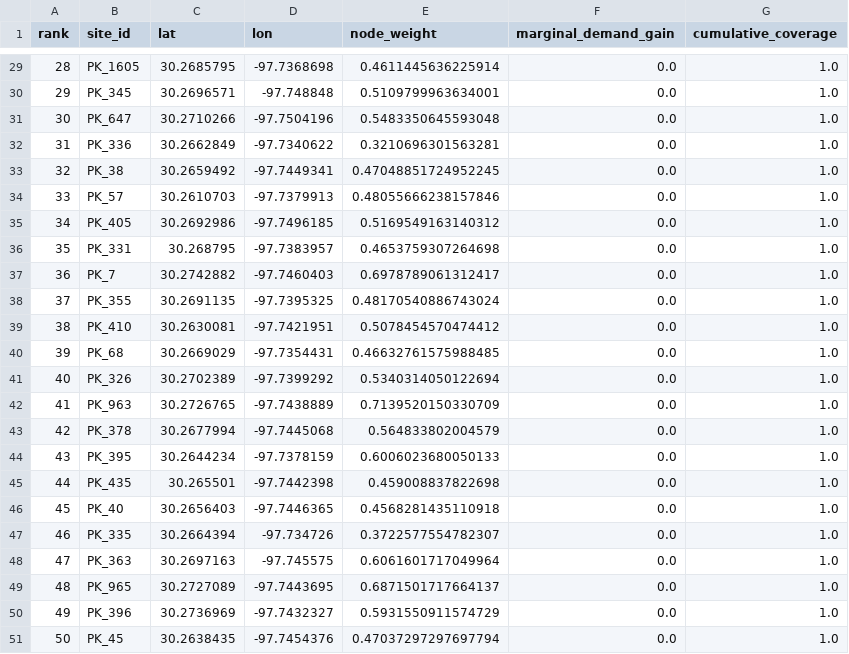
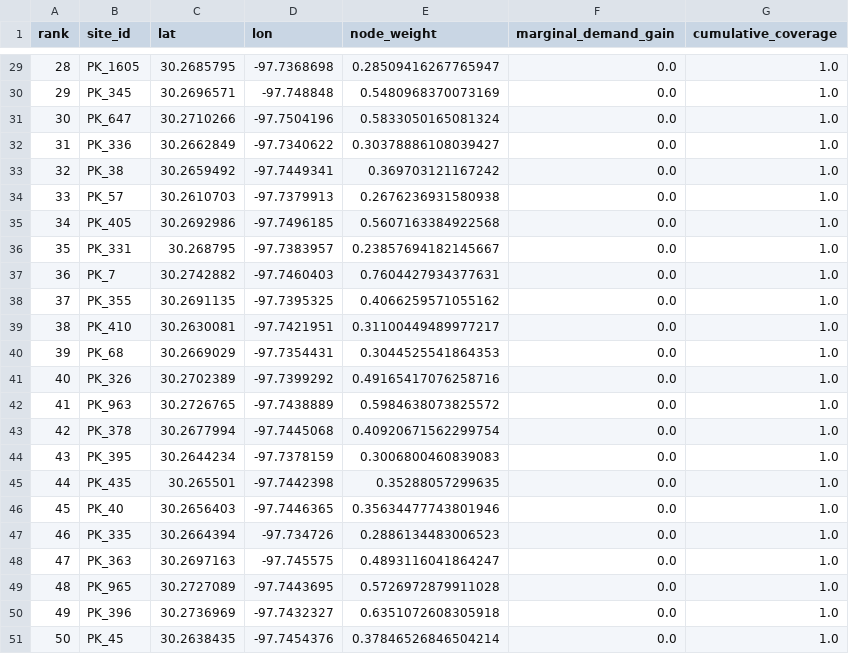
Before and after one commit to lukehartfield/hackathon, a CSV file: outputs/ranked_recommendations.csv, drawn as a sheet; only a part is shown, gaps mark what is left out; the diff covers the shown part only.

```diff
--- a/outputs/ranked_recommendations.csv
+++ b/outputs/ranked_recommendations.csv
@@ -29,23 +29,23 @@ rank,site_id,lat,lon,node_weight,marginal_demand_gain,cumulative_coverage
-28,PK_1605,30.2685795,-97.7368698,0.4611445636225914,0.0,1.0
-29,PK_345,30.2696571,-97.748848,0.5109799963634001,0.0,1.0
-30,PK_647,30.2710266,-97.7504196,0.5483350645593048,0.0,1.0
-31,PK_336,30.2662849,-97.7340622,0.3210696301563281,0.0,1.0
-32,PK_38,30.2659492,-97.7449341,0.47048851724952245,0.0,1.0
-33,PK_57,30.2610703,-97.7379913,0.48055666238157846,0.0,1.0
-34,PK_405,30.2692986,-97.7496185,0.5169549163140312,0.0,1.0
-35,PK_331,30.268795,-97.7383957,0.4653759307264698,0.0,1.0
-36,PK_7,30.2742882,-97.7460403,0.6978789061312417,0.0,1.0
-37,PK_355,30.2691135,-97.7395325,0.48170540886743024,0.0,1.0
-38,PK_410,30.2630081,-97.7421951,0.5078454570474412,0.0,1.0
-39,PK_68,30.2669029,-97.7354431,0.46632761575988485,0.0,1.0
-40,PK_326,30.2702389,-97.7399292,0.5340314050122694,0.0,1.0
-41,PK_963,30.2726765,-97.7438889,0.7139520150330709,0.0,1.0
-42,PK_378,30.2677994,-97.7445068,0.564833802004579,0.0,1.0
-43,PK_395,30.2644234,-97.7378159,0.6006023680050133,0.0,1.0
-44,PK_435,30.265501,-97.7442398,0.459008837822698,0.0,1.0
-45,PK_40,30.2656403,-97.7446365,0.4568281435110918,0.0,1.0
-46,PK_335,30.2664394,-97.734726,0.3722577554782307,0.0,1.0
-47,PK_363,30.2697163,-97.745575,0.6061601717049964,0.0,1.0
-48,PK_965,30.2727089,-97.7443695,0.6871501717664137,0.0,1.0
-49,PK_396,30.2736969,-97.7432327,0.5931550911574729,0.0,1.0
-50,PK_45,30.2638435,-97.7454376,0.47037297297697794,0.0,1.0
+28,PK_1605,30.2685795,-97.7368698,0.28509416267765947,0.0,1.0
+29,PK_345,30.2696571,-97.748848,0.5480968370073169,0.0,1.0
+30,PK_647,30.2710266,-97.7504196,0.5833050165081324,0.0,1.0
+31,PK_336,30.2662849,-97.7340622,0.30378886108039427,0.0,1.0
+32,PK_38,30.2659492,-97.7449341,0.369703121167242,0.0,1.0
+33,PK_57,30.2610703,-97.7379913,0.2676236931580938,0.0,1.0
+34,PK_405,30.2692986,-97.7496185,0.5607163384922568,0.0,1.0
+35,PK_331,30.268795,-97.7383957,0.23857694182145667,0.0,1.0
+36,PK_7,30.2742882,-97.7460403,0.7604427934377631,0.0,1.0
+37,PK_355,30.2691135,-97.7395325,0.4066259571055162,0.0,1.0
+38,PK_410,30.2630081,-97.7421951,0.31100449489977217,0.0,1.0
+39,PK_68,30.2669029,-97.7354431,0.3044525541864353,0.0,1.0
+40,PK_326,30.2702389,-97.7399292,0.49165417076258716,0.0,1.0
+41,PK_963,30.2726765,-97.7438889,0.5984638073825572,0.0,1.0
+42,PK_378,30.2677994,-97.7445068,0.40920671562299754,0.0,1.0
+43,PK_395,30.2644234,-97.7378159,0.3006800460839083,0.0,1.0
+44,PK_435,30.265501,-97.7442398,0.35288057299635,0.0,1.0
+45,PK_40,30.2656403,-97.7446365,0.35634477743801946,0.0,1.0
+46,PK_335,30.2664394,-97.734726,0.2886134483006523,0.0,1.0
+47,PK_363,30.2697163,-97.745575,0.4893116041864247,0.0,1.0
+48,PK_965,30.2727089,-97.7443695,0.5726972879911028,0.0,1.0
+49,PK_396,30.2736969,-97.7432327,0.6351072608305918,0.0,1.0
+50,PK_45,30.2638435,-97.7454376,0.37846526846504214,0.0,1.0
```
Also changed, not shown: 27 edited cells elsewhere in this file, data/candidate_sites.csv, outputs/node_clusters.csv, 7 other files.
